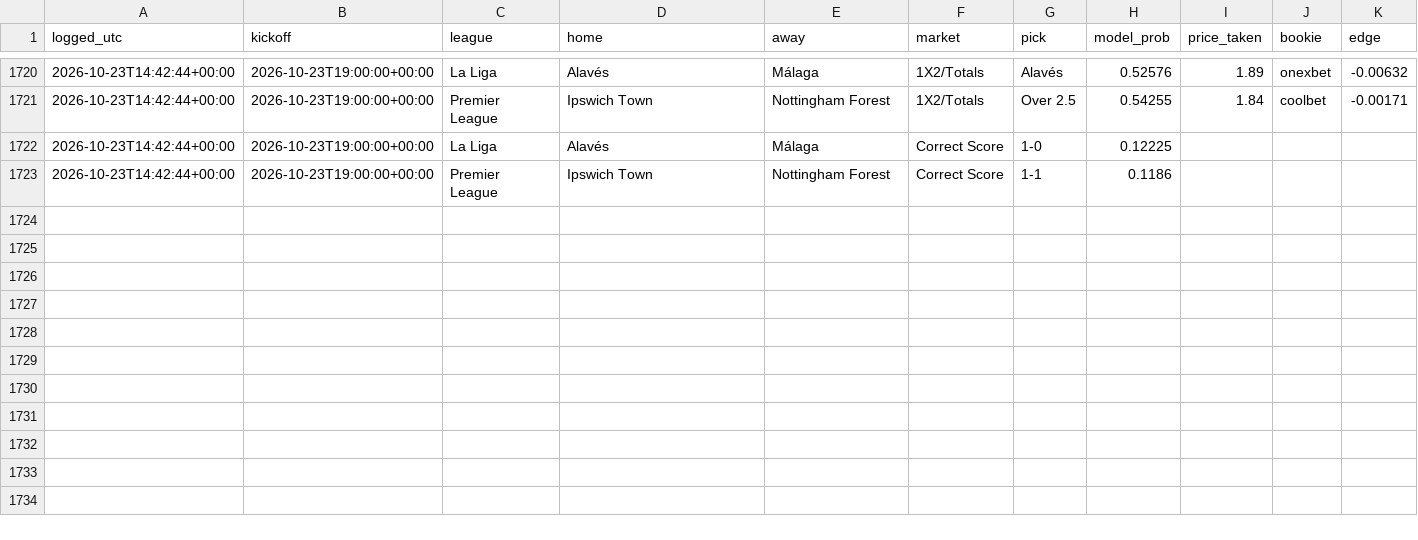
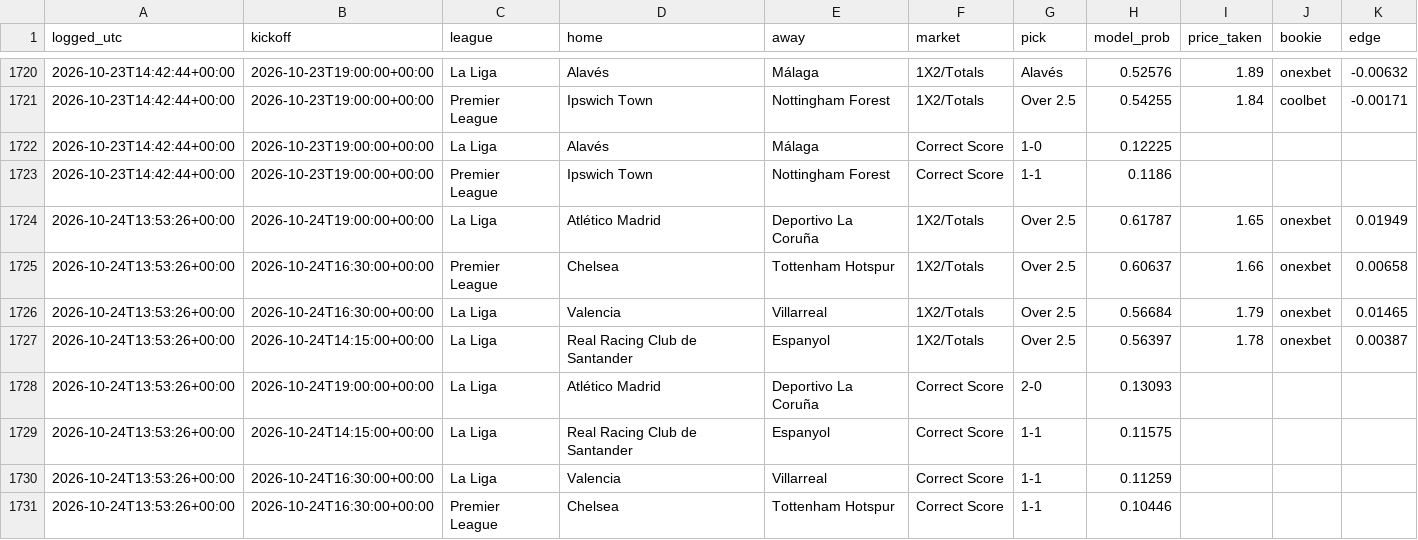
Before and after one commit to joshuajoshuajaja/jaja123, a CSV file: data/picks_log.csv, drawn as a sheet; only a part is shown, gaps mark what is left out.

```diff
--- a/data/picks_log.csv
+++ b/data/picks_log.csv
@@ -1723 +1723,9 @@ logged_utc,kickoff,league,home,away,market,pick,model_prob,price_taken,bookie,ed
 2026-10-23T14:42:44+00:00,2026-10-23T19:00:00+00:00,Premier League,Ipswich Town,Nottingham Forest,Correct Score,1-1,0.1186,,,
+2026-10-24T13:53:26+00:00,2026-10-24T19:00:00+00:00,La Liga,Atlético Madrid,Deportivo La Coruña,1X2/Totals,Over 2.5,0.61787,1.65,onexbet,0.01949
+2026-10-24T13:53:26+00:00,2026-10-24T16:30:00+00:00,Premier League,Chelsea,Tottenham Hotspur,1X2/Totals,Over 2.5,0.60637,1.66,onexbet,0.00658
+2026-10-24T13:53:26+00:00,2026-10-24T16:30:00+00:00,La Liga,Valencia,Villarreal,1X2/Totals,Over 2.5,0.56684,1.79,onexbet,0.01465
+2026-10-24T13:53:26+00:00,2026-10-24T14:15:00+00:00,La Liga,Real Racing Club de Santander,Espanyol,1X2/Totals,Over 2.5,0.56397,1.78,onexbet,0.00387
+2026-10-24T13:53:26+00:00,2026-10-24T19:00:00+00:00,La Liga,Atlético Madrid,Deportivo La Coruña,Correct Score,2-0,0.13093,,,
+2026-10-24T13:53:26+00:00,2026-10-24T14:15:00+00:00,La Liga,Real Racing Club de Santander,Espanyol,Correct Score,1-1,0.11575,,,
+2026-10-24T13:53:26+00:00,2026-10-24T16:30:00+00:00,La Liga,Valencia,Villarreal,Correct Score,1-1,0.11259,,,
+2026-10-24T13:53:26+00:00,2026-10-24T16:30:00+00:00,Premier League,Chelsea,Tottenham Hotspur,Correct Score,1-1,0.10446,,,
```
Also changed, not shown: 7 other files.
